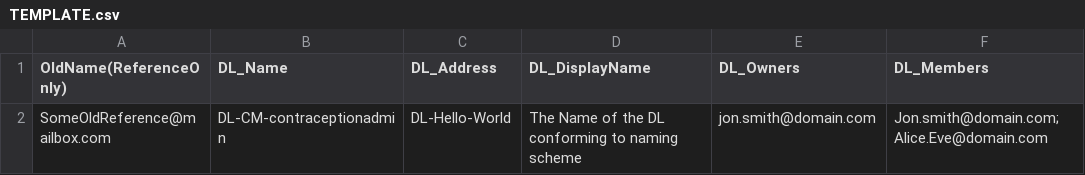
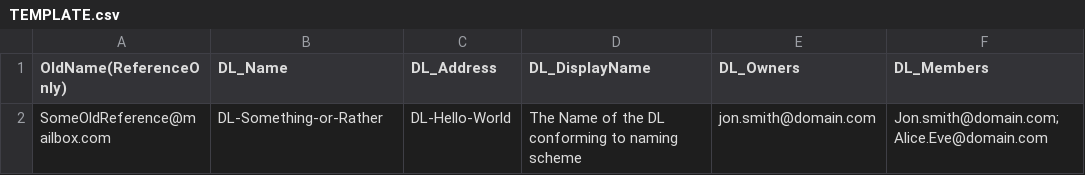
Before and after one commit to 2of/Miscellaneous-IT-Scripts, a CSV file: EXO/TEMPLATE.csv, drawn as a sheet.

Commit message:
Update TEMPLATE.csv

```diff
--- a/EXO/TEMPLATE.csv
+++ b/EXO/TEMPLATE.csv
@@ -1,2 +1,2 @@
 OldName(ReferenceOnly),DL_Name,DL_Address,DL_DisplayName,DL_Owners,DL_Members
-SomeOldReference@mailbox.com,DL-CM-contraceptionadmin,DL-Hello-World,The Name of the DL conforming to naming scheme,jon.smith@domain.com,Jon.smith@domain.com; Alice.Eve@domain.com
+SomeOldReference@mailbox.com,DL-Something-or-Rather,DL-Hello-World,The Name of the DL conforming to naming scheme,jon.smith@domain.com,Jon.smith@domain.com; Alice.Eve@domain.com
```
